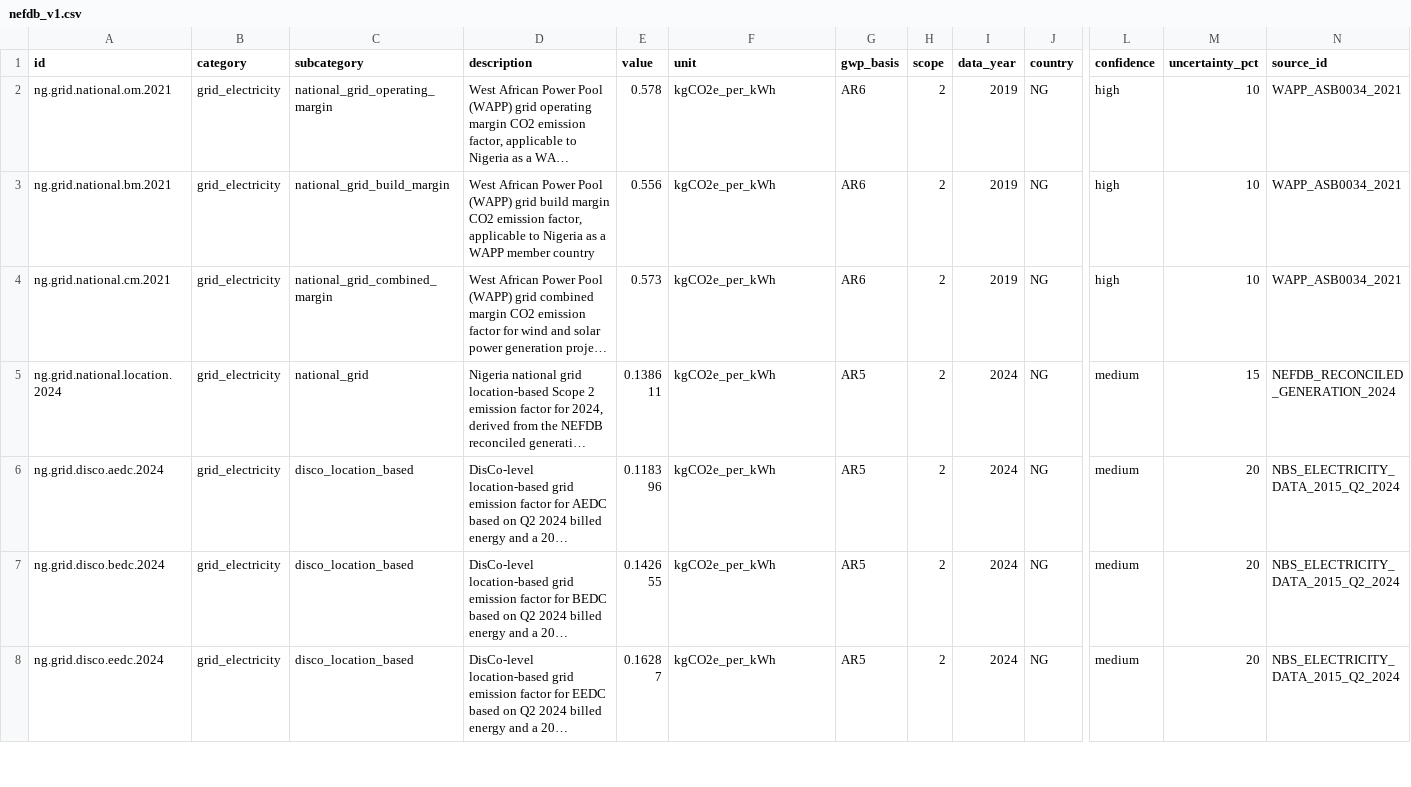
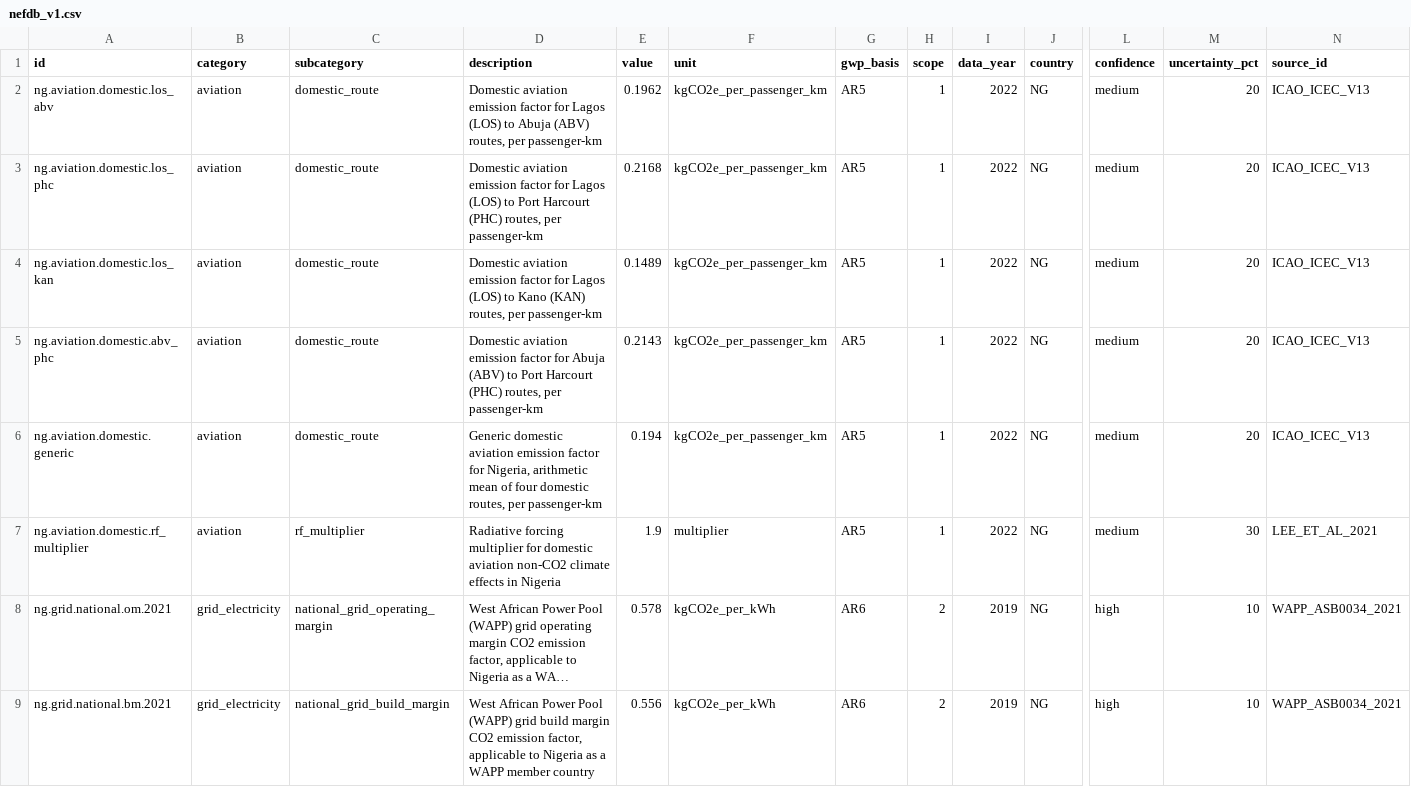
Before and after one commit to palmgrove/nefdb, a CSV file: data/nefdb_v1.csv, drawn as a sheet; only a part is shown, gaps mark what is left out; the shorter side is filled out with more unchanged rows; long unchanged cells end in …; rows hold the shown columns only; the diff names each change by its address in the sheet, - before the commit and + after, or states it on an @@ line.

Commit message:
feat: add Phase 3 domestic aviation factors

```diff
--- a/data/nefdb_v1.csv
+++ b/data/nefdb_v1.csv
+row 2: ng.aviation.domestic.los_abv | aviation | domestic_route | Domestic aviation emission factor for Lagos (LOS) to Abuja (ABV) routes, per passenger-km | 0.1962 | kgCO2e_per_passenger_km | AR5 | 1 | 2022 | NG | medium | 20 | ICAO_ICEC_V13
+row 3: ng.aviation.domestic.los_phc | aviation | domestic_route | Domestic aviation emission factor for Lagos (LOS) to Port Harcourt (PHC) routes, per passenger-km | 0.2168 | kgCO2e_per_passenger_km | AR5 | 1 | 2022 | NG | medium | 20 | ICAO_ICEC_V13
+row 4: ng.aviation.domestic.los_kan | aviation | domestic_route | Domestic aviation emission factor for Lagos (LOS) to Kano (KAN) routes, per passenger-km | 0.1489 | kgCO2e_per_passenger_km | AR5 | 1 | 2022 | NG | medium | 20 | ICAO_ICEC_V13
+row 5: ng.aviation.domestic.abv_phc | aviation | domestic_route | Domestic aviation emission factor for Abuja (ABV) to Port Harcourt (PHC) routes, per passenger-km | 0.2143 | kgCO2e_per_passenger_km | AR5 | 1 | 2022 | NG | medium | 20 | ICAO_ICEC_V13
+row 6: ng.aviation.domestic.generic | aviation | domestic_route | Generic domestic aviation emission factor for Nigeria, arithmetic mean of four domestic routes, per passenger-km | 0.194 | kgCO2e_per_passenger_km | AR5 | 1 | 2022 | NG | medium | 20 | ICAO_ICEC_V13
+row 7: ng.aviation.domestic.rf_multiplier | aviation | rf_multiplier | Radiative forcing multiplier for domestic aviation non-CO2 climate effects in Nigeria | 1.9 | multiplier | AR5 | 1 | 2022 | NG | medium | 30 | LEE_ET_AL_2021
```
Also changed, not shown: 7 other files.
